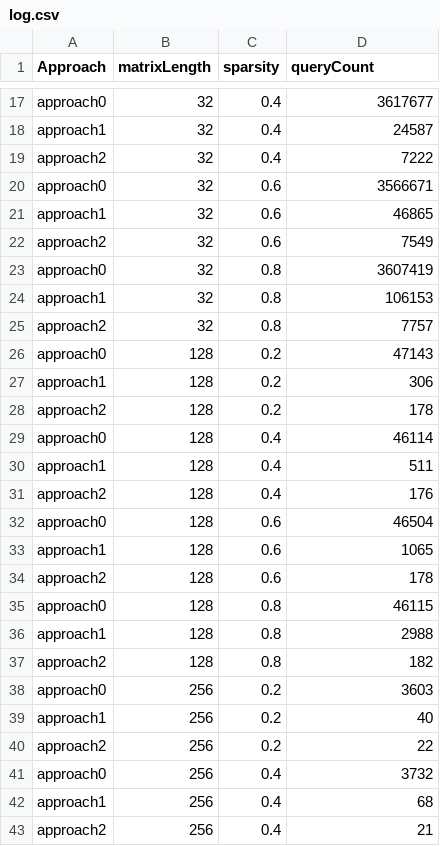
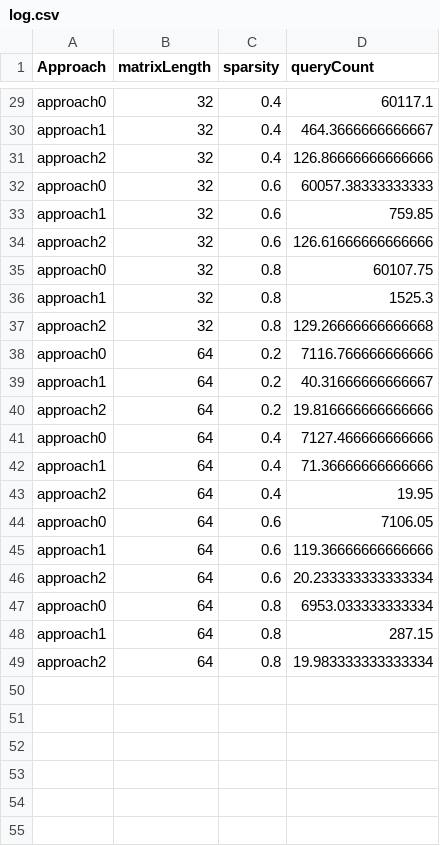
Before and after one commit to MaxM111/jenseits, a CSV file: project2/logs/log.csv, drawn as a sheet; only a part is shown, gaps mark what is left out; removed rows and columns are numbered as before the commit, all else as after; the diff covers the shown part only; the diff names each change by its address in the sheet, - before the commit and + after, or states it on an @@ line.

```diff
--- a/project2/logs/log.csv
+++ b/project2/logs/log.csv
-D29 (queryCount): 3617677
+D29 (queryCount): 60117.1
-D30 (queryCount): 24587
+D30 (queryCount): 464.3666666666667
-D31 (queryCount): 7222
+D31 (queryCount): 126.86666666666666
-D32 (queryCount): 3566671
+D32 (queryCount): 60057.38333333333
-D33 (queryCount): 46865
+D33 (queryCount): 759.85
-D34 (queryCount): 7549
+D34 (queryCount): 126.61666666666666
-D35 (queryCount): 3607419
+D35 (queryCount): 60107.75
-D36 (queryCount): 106153
+D36 (queryCount): 1525.3
-D37 (queryCount): 7757
+D37 (queryCount): 129.26666666666668
-B38:B49 (matrixLength): 128
+B38:B49 (matrixLength): 64
-D38 (queryCount): 47143
+D38 (queryCount): 7116.766666666666
-D39 (queryCount): 306
+D39 (queryCount): 40.31666666666667
-D40 (queryCount): 178
+D40 (queryCount): 19.816666666666666
-D41 (queryCount): 46114
+D41 (queryCount): 7127.466666666666
-D42 (queryCount): 511
+D42 (queryCount): 71.36666666666666
-D43 (queryCount): 176
+D43 (queryCount): 19.95
-D44 (queryCount): 46504
+D44 (queryCount): 7106.05
-D45 (queryCount): 1065
+D45 (queryCount): 119.36666666666666
-D46 (queryCount): 178
+D46 (queryCount): 20.233333333333334
-D47 (queryCount): 46115
+D47 (queryCount): 6953.033333333334
-D48 (queryCount): 2988
+D48 (queryCount): 287.15
-D49 (queryCount): 182
+D49 (queryCount): 19.983333333333334
-row 38: approach0 | 256 | 0.2 | 3603
-row 39: approach1 | 256 | 0.2 | 40
-row 40: approach2 | 256 | 0.2 | 22
-row 41: approach0 | 256 | 0.4 | 3732
-row 42: approach1 | 256 | 0.4 | 68
-row 43: approach2 | 256 | 0.4 | 21
```
Also changed, not shown: 12 added rows, 6 removed rows and 15 edited cells elsewhere in this file.
